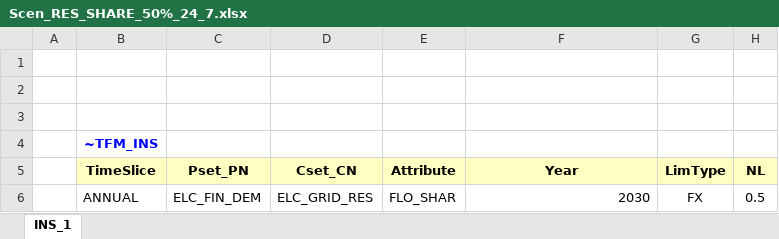
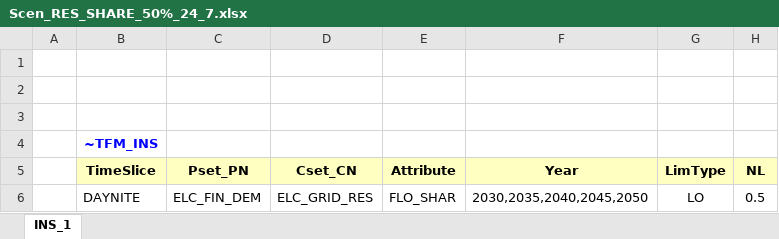
Before and after one commit to luistmargarido/TIMES, an Excel workbook: SuppXLS/Scen_RES_SHARE_50%_24_7.xlsx, sheet INS_1, drawn as a sheet; values as stored, in another font and other column widths than the file's, no borders; the diff names each change by its address in the sheet, - before the commit and + after, or states it on an @@ line.

Commit message:
Add files via upload

```diff
--- a/SuppXLS/Scen_RES_SHARE_50%_24_7.xlsx (sheet INS_1)
+++ b/SuppXLS/Scen_RES_SHARE_50%_24_7.xlsx (sheet INS_1)
-B6 (TimeSlice): ANNUAL
+B6 (TimeSlice): DAYNITE
-F6 (Year): 2030
+F6 (Year): 2030,2035,2040,2045,2050
-G6 (LimType): FX
+G6 (LimType): LO
```
